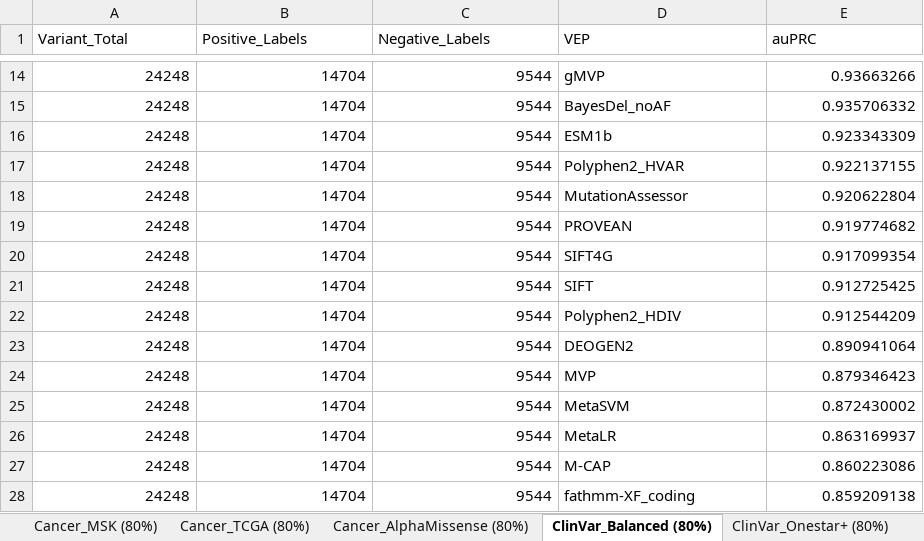
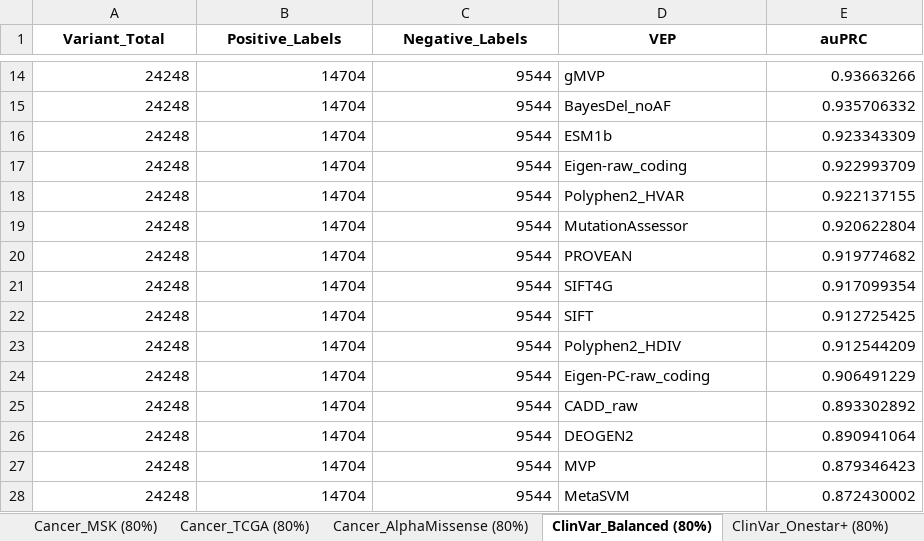
Before and after one commit to Huang-lab/AiGCT, an Excel workbook: curation_benchmark/results/supp_tables/supp_table_PR_AUC.xlsx, sheet ClinVar_Balanced (80%), drawn as a sheet; only a part is shown, gaps mark what is left out; the shorter side is filled out with more unchanged rows; values as stored, in another font and other column widths than the file's, no borders; the diff names each change by its address in the sheet, - before the commit and + after, or states it on an @@ line.

```diff
--- a/curation_benchmark/results/supp_tables/supp_table_PR_AUC.xlsx (sheet ClinVar_Balanced (80%))
+++ b/curation_benchmark/results/supp_tables/supp_table_PR_AUC.xlsx (sheet ClinVar_Balanced (80%))
@@ A1:E1 bold: off → on, alignment: left → center @@
+row 17: 24248 | 14704 | 9544 | Eigen-raw_coding | 0.922993709
+row 24: 24248 | 14704 | 9544 | Eigen-PC-raw_coding | 0.906491229
+row 25: 24248 | 14704 | 9544 | CADD_raw | 0.893302892
```
Also changed, not shown: sheet ClinVar_Twostar+ (90%), sheet ClinVar_Threestar+ (90%), sheet ClinVar_Onestar+ (80%), sheet ClinVar_Twostar+ (80%), sheet ClinVar_Threestar+ (80%), sheet ClinVar_Balanced (90%), 21 more sheets, curation_benchmark/results/supp_tables/supp_table_MWU.xlsx, curation_benchmark/results/supp_tables/supp_table_ROC_AUC.xlsx, 40 other files.
